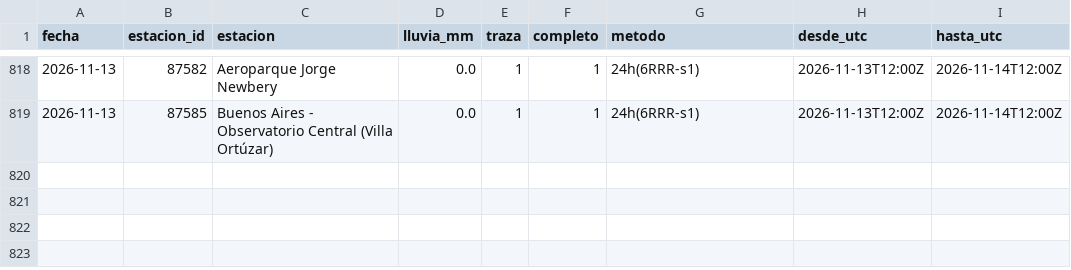
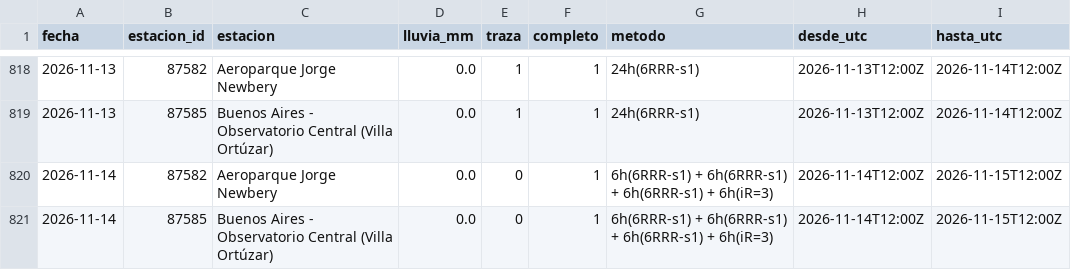
Before and after one commit to lluvia-region/lluvias-caba, a CSV file: data/lluvias.csv, drawn as a sheet; only a part is shown, gaps mark what is left out.

```diff
--- a/data/lluvias.csv
+++ b/data/lluvias.csv
@@ -819 +819,3 @@ fecha,estacion_id,estacion,lluvia_mm,traza,completo,metodo,desde_utc,hasta_utc
 2026-11-13,87585,Buenos Aires - Observatorio Central (Villa Ortúzar),0.0,1,1,24h(6RRR-s1),2026-11-13T12:00Z,2026-11-14T12:00Z
+2026-11-14,87582,Aeroparque Jorge Newbery,0.0,0,1,6h(6RRR-s1) + 6h(6RRR-s1) + 6h(6RRR-s1) + 6h(iR=3),2026-11-14T12:00Z,2026-11-15T12:00Z
+2026-11-14,87585,Buenos Aires - Observatorio Central (Villa Ortúzar),0.0,0,1,6h(6RRR-s1) + 6h(6RRR-s1) + 6h(6RRR-s1) + 6h(iR=3),2026-11-14T12:00Z,2026-11-15T12:00Z
```
Also changed, not shown: 2 other files.
